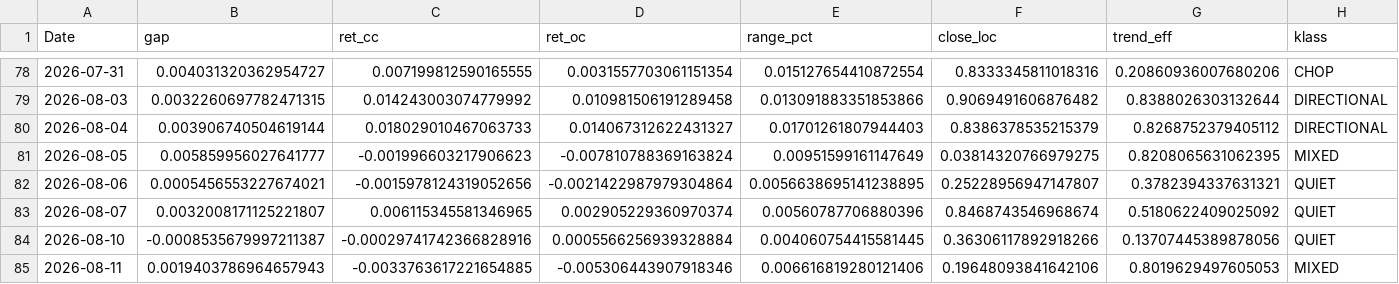
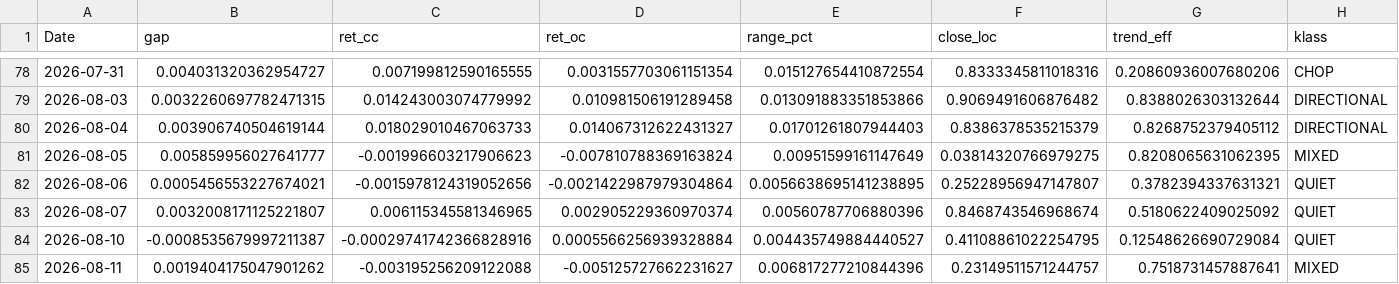
Before and after one commit to jackfrosttt/macro-market-reaction, a CSV file: analysis/daily_metrics.csv, drawn as a sheet; only a part is shown, gaps mark what is left out; the diff names each change by its address in the sheet, - before the commit and + after, or states it on an @@ line.

Commit message:
Sync from private working repo (code + derived analysis only)

```diff
--- a/analysis/daily_metrics.csv
+++ b/analysis/daily_metrics.csv
-E84 (range_pct): 0.004060754415581445
+E84 (range_pct): 0.004435749884440527
-F84 (close_loc): 0.36306117892918266
+F84 (close_loc): 0.41108861022254795
-G84 (trend_eff): 0.13707445389878056
+G84 (trend_eff): 0.12548626690729084
-B85 (gap): 0.0019403786964657943
+B85 (gap): 0.0019404175047901262
-C85 (ret_cc): -0.0033763617221654885
+C85 (ret_cc): -0.003195256209122088
-D85 (ret_oc): -0.005306443907918346
+D85 (ret_oc): -0.005125727662231627
-E85 (range_pct): 0.006616819280121406
+E85 (range_pct): 0.006817277210844396
-F85 (close_loc): 0.19648093841642106
+F85 (close_loc): 0.23149511571244757
-G85 (trend_eff): 0.8019629497605053
+G85 (trend_eff): 0.7518731457887641
```
Also changed, not shown: analysis/detector_log.csv.
